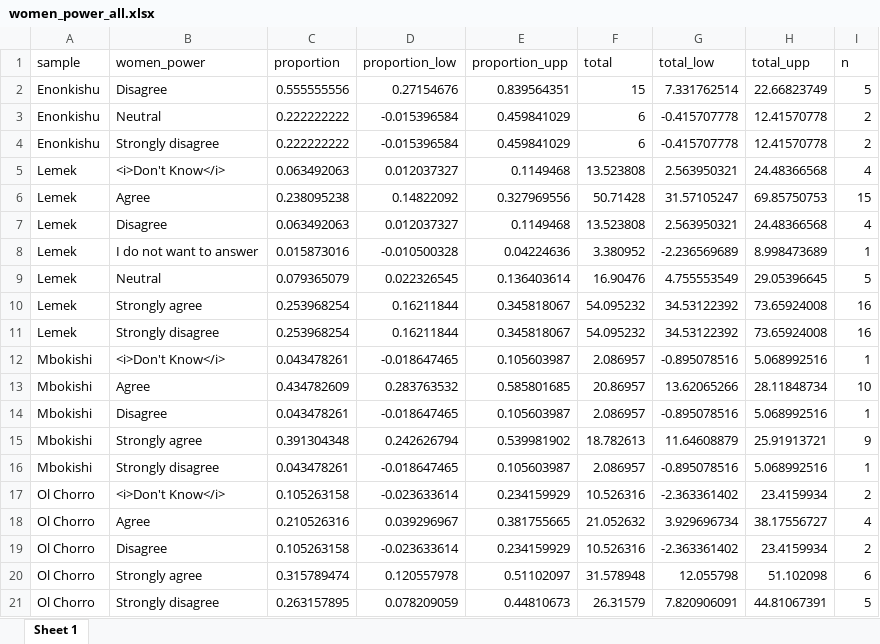
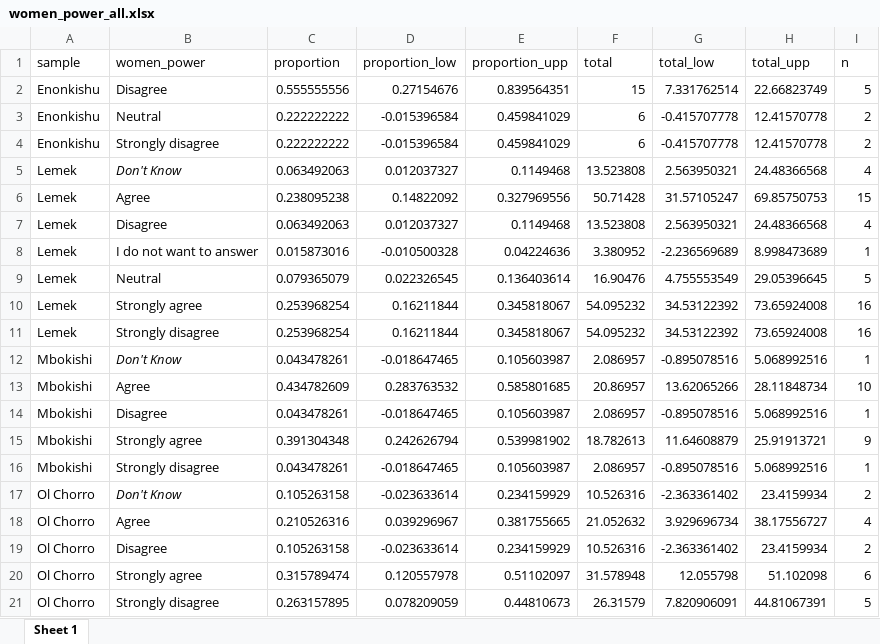
Before and after one commit to peadarb/enonkishu, an Excel workbook: images/women_power_all.xlsx, sheet Sheet 1, drawn as a sheet; values as stored, in another font and other column widths than the file's, no borders; the diff names each change by its address in the sheet, - before the commit and + after, or states it on an @@ line.

```diff
--- a/images/women_power_all.xlsx (sheet Sheet 1)
+++ b/images/women_power_all.xlsx (sheet Sheet 1)
-B5 (women_power): <i>Don't Know</i>
+B5 (women_power): Don't Know
-B5 italic: off
+B5 italic: on
-B12 (women_power): <i>Don't Know</i>
+B12 (women_power): Don't Know
-B12 italic: off
+B12 italic: on
-B17 (women_power): <i>Don't Know</i>
+B17 (women_power): Don't Know
-B17 italic: off
+B17 italic: on
```
Also changed, not shown: images/authority_over_conservancy.xlsx, images/skip_meal_after_all.xlsx, 16 other files.
